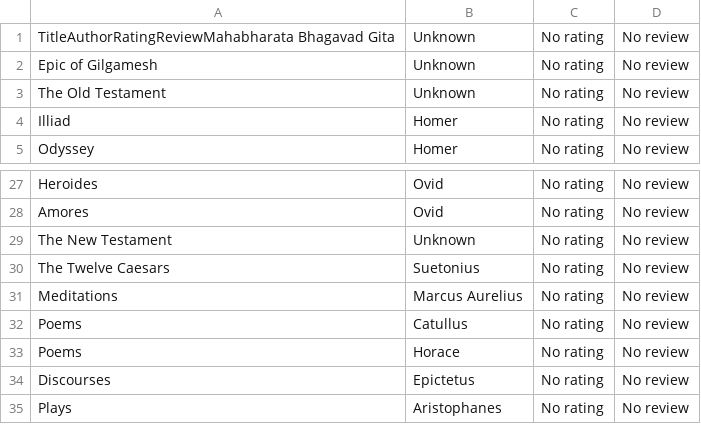
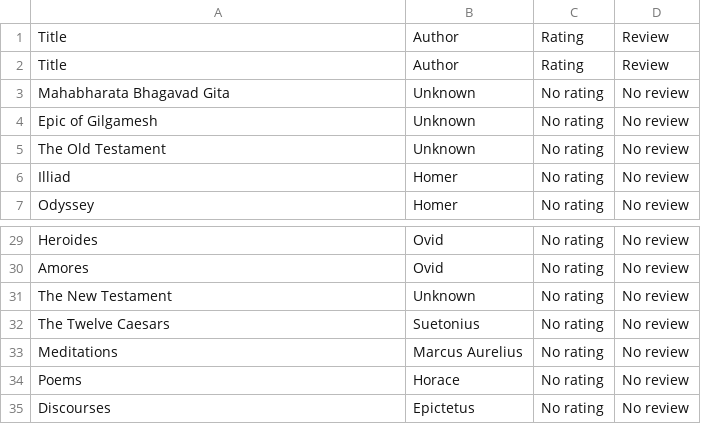
Before and after one commit to kar1mzadeh/Library-Management-System, a CSV file: generalDatabaseUpdated.csv, drawn as a sheet; only a part is shown, gaps mark what is left out; the shorter side is filled out with more unchanged rows.

```diff
--- a/generalDatabaseUpdated.csv
+++ b/generalDatabaseUpdated.csv
@@ -1,2 +1,4 @@
-TitleAuthorRatingReviewMahabharata Bhagavad Gita,Unknown,No rating,No review
+Title,Author,Rating,Review
+Title,Author,Rating,Review
+Mahabharata Bhagavad Gita,Unknown,No rating,No review
 Epic of Gilgamesh,Unknown,No rating,No review
@@ -31,3 +33,2 @@ The Twelve Caesars,Suetonius,No rating,No review
 Meditations,Marcus Aurelius,No rating,No review
-Poems,Catullus,No rating,No review
 Poems,Horace,No rating,No review
```
Also changed, not shown: 11 other files.
